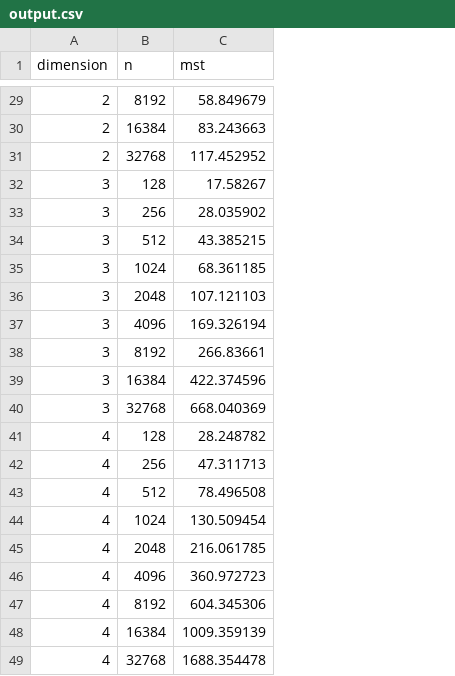
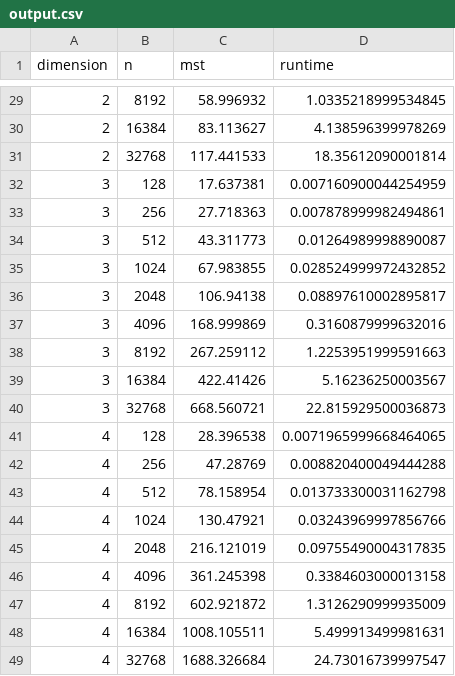
Before and after one commit to andrewo3/CS-1240, a CSV file: PPSET1/output.csv, drawn as a sheet; only a part is shown, gaps mark what is left out; the diff covers the shown part only; the diff names each change by its address in the sheet, - before the commit and + after, or states it on an @@ line.

```diff
--- a/PPSET1/output.csv
+++ b/PPSET1/output.csv
+column D (runtime), rows 29-49: 1.0335218999534845 | 4.138596399978269 | 18.35612090001814 | 0.007160900044254959 | 0.007878999982494861 | 0.01264989998890087 | 0.028524999972432852 | 0.08897610002895817 | 0.3160879999632016 | 1.2253951999591663 | 5.16236250003567 | 22.815929500036873 | 0.0071965999668464065 | 0.008820400049444288 | 0.013733300031162798 | 0.03243969997856766 | 0.09755490004317835 | 0.3384603000013158 | 1.3126290999935009 | 5.499913499981631 | 24.73016739997547
-C29 (mst): 58.849679
+C29 (mst): 58.996932
-C30 (mst): 83.243663
+C30 (mst): 83.113627
-C31 (mst): 117.452952
+C31 (mst): 117.441533
-C32 (mst): 17.58267
+C32 (mst): 17.637381
-C33 (mst): 28.035902
+C33 (mst): 27.718363
-C34 (mst): 43.385215
+C34 (mst): 43.311773
-C35 (mst): 68.361185
+C35 (mst): 67.983855
-C36 (mst): 107.121103
+C36 (mst): 106.94138
-C37 (mst): 169.326194
+C37 (mst): 168.999869
-C38 (mst): 266.83661
+C38 (mst): 267.259112
-C39 (mst): 422.374596
+C39 (mst): 422.41426
-C40 (mst): 668.040369
+C40 (mst): 668.560721
-C41 (mst): 28.248782
+C41 (mst): 28.396538
-C42 (mst): 47.311713
+C42 (mst): 47.28769
-C43 (mst): 78.496508
+C43 (mst): 78.158954
-C44 (mst): 130.509454
+C44 (mst): 130.47921
-C45 (mst): 216.061785
+C45 (mst): 216.121019
-C46 (mst): 360.972723
+C46 (mst): 361.245398
-C47 (mst): 604.345306
+C47 (mst): 602.921872
-C48 (mst): 1009.359139
+C48 (mst): 1008.105511
-C49 (mst): 1688.354478
+C49 (mst): 1688.326684
```
Also changed, not shown: 27 edited cells elsewhere in this file, PPSET1/output copy.csv, 12 other files.
